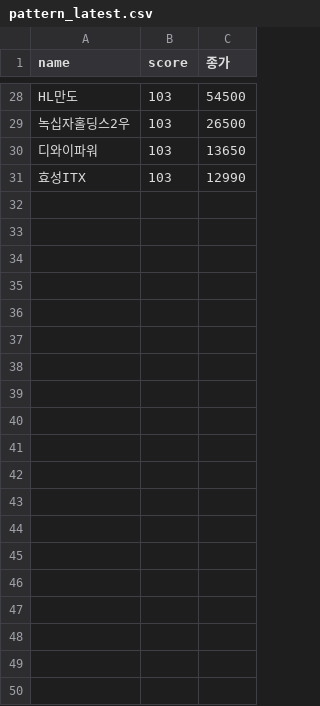
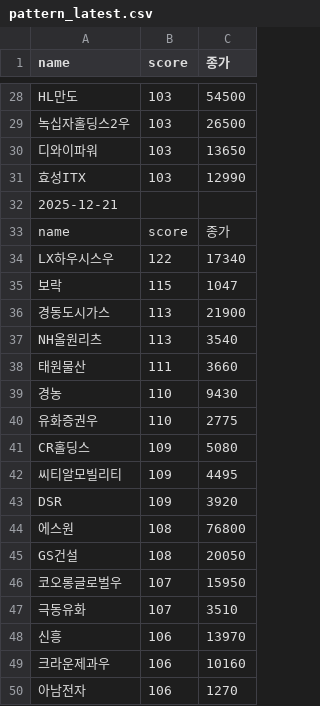
Before and after one commit to falljin/stock, a CSV file: pattern_latest.csv, drawn as a sheet; only a part is shown, gaps mark what is left out; the diff covers the shown part only; the diff names each change by its address in the sheet, - before the commit and + after, or states it on an @@ line.

Commit message:
append pattern result 2025-12-21

```diff
--- a/pattern_latest.csv
+++ b/pattern_latest.csv
+row 32: 2025-12-21
+row 33: name | score | 종가
+row 34: LX하우시스우 | 122 | 17340
+row 35: 보락 | 115 | 1047
+row 36: 경동도시가스 | 113 | 21900
+row 37: NH올원리츠 | 113 | 3540
+row 38: 태원물산 | 111 | 3660
+row 39: 경농 | 110 | 9430
+row 40: 유화증권우 | 110 | 2775
+row 41: CR홀딩스 | 109 | 5080
+row 42: 씨티알모빌리티 | 109 | 4495
+row 43: DSR | 109 | 3920
+row 44: 에스원 | 108 | 76800
+row 45: GS건설 | 108 | 20050
+row 46: 코오롱글로벌우 | 107 | 15950
+row 47: 극동유화 | 107 | 3510
+row 48: 신흥 | 106 | 13970
+row 49: 크라운제과우 | 106 | 10160
+row 50: 아남전자 | 106 | 1270
```
Also changed, not shown: 13 added rows elsewhere in this file.
